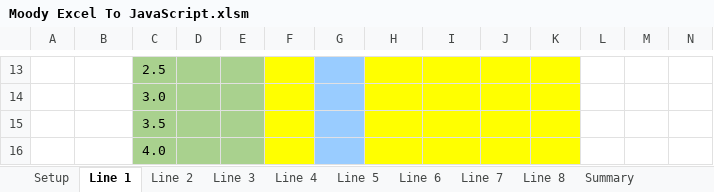
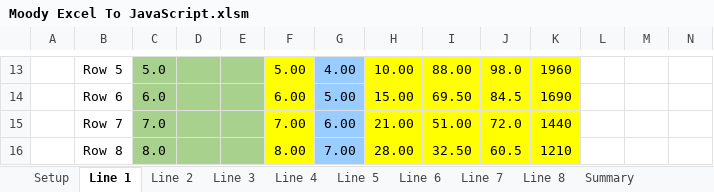
Before and after one commit to judooochp/Moody.xlsm, an Excel workbook: Moody Excel To JavaScript.xlsm, sheet Line 1, drawn as a sheet; only a part is shown, gaps mark what is left out; values as stored, in another font and other column widths than the file's, no borders; charts and pictures and conditional formats not drawn; the diff covers the shown part only; the diff names each change by its address in the sheet, - before the commit and + after, or states it on an @@ line.

```diff
--- a/Moody Excel To JavaScript.xlsm (sheet Line 1)
+++ b/Moody Excel To JavaScript.xlsm (sheet Line 1)
-B13: (empty)
+B13: Row 5
-C13: 2.5
+C13: 5.0
-F13: (empty)
+F13: 5.00
-G13: (empty)
+G13: 4.00
-H13: (empty)
+H13: 10.00
-I13: (empty)
+I13: 88.00
-J13: (empty)
+J13: 98.0
-K13: (empty)
+K13: 1960
-B14: (empty)
+B14: Row 6
-C14: 3.0
+C14: 6.0
-F14: (empty)
+F14: 6.00
-G14: (empty)
+G14: 5.00
-H14: (empty)
+H14: 15.00
-I14: (empty)
+I14: 69.50
-J14: (empty)
+J14: 84.5
-K14: (empty)
+K14: 1690
-B15: (empty)
+B15: Row 7
-C15: 3.5
+C15: 7.0
-F15: (empty)
+F15: 7.00
-G15: (empty)
+G15: 6.00
-H15: (empty)
+H15: 21.00
-I15: (empty)
+I15: 51.00
-J15: (empty)
+J15: 72.0
-K15: (empty)
+K15: 1440
-B16: (empty)
+B16: Row 8
-C16: 4.0
+C16: 8.0
-F16: (empty)
+F16: 8.00
-G16: (empty)
+G16: 7.00
-H16: (empty)
+H16: 28.00
-I16: (empty)
+I16: 32.50
-J16: (empty)
+J16: 60.5
-K16: (empty)
+K16: 1210
```
Also changed, not shown: 2 added rows, 2 removed rows and 330 edited cells elsewhere in this sheet, sheet Summary, sheet Line 2, sheet Line 5, sheet Line 8, sheet Line 3, sheet Line 4, 3 more sheets, other sheet tabs.
